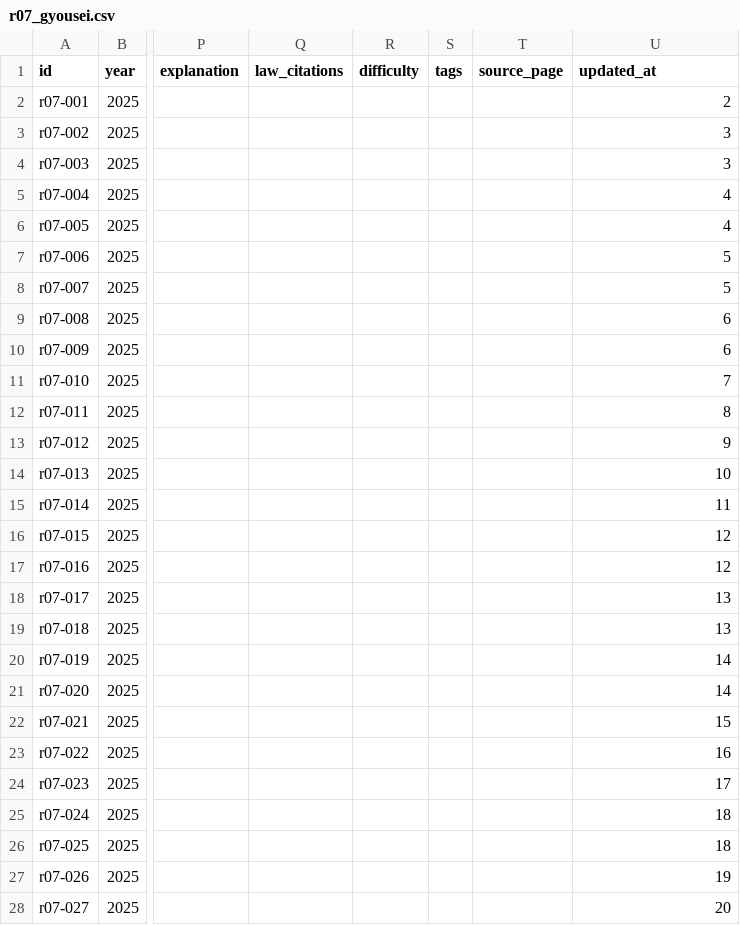
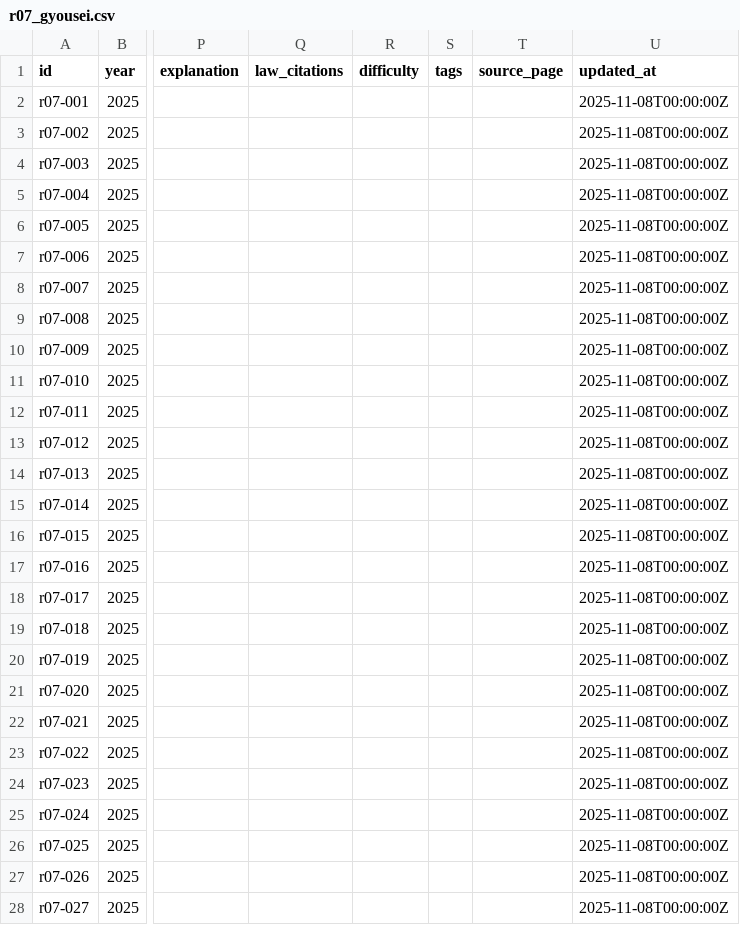
Before and after one commit to AkiraIto27/RealEstateAppraiserQuestions, a CSV file: data/r07_gyousei.csv, drawn as a sheet; only a part is shown, gaps mark what is left out; the diff covers the shown part only; the diff names each change by its address in the sheet, - before the commit and + after, or states it on an @@ line.

```diff
--- a/data/r07_gyousei.csv
+++ b/data/r07_gyousei.csv
-U2 (updated_at): 2
+U2 (updated_at): 2025-11-08T00:00:00Z
-U3:U4 (updated_at): 3
+U3:U4 (updated_at): 2025-11-08T00:00:00Z
-U5:U6 (updated_at): 4
+U5:U6 (updated_at): 2025-11-08T00:00:00Z
-U7:U8 (updated_at): 5
+U7:U8 (updated_at): 2025-11-08T00:00:00Z
-U9:U10 (updated_at): 6
+U9:U10 (updated_at): 2025-11-08T00:00:00Z
-U11 (updated_at): 7
+U11 (updated_at): 2025-11-08T00:00:00Z
-U12 (updated_at): 8
+U12 (updated_at): 2025-11-08T00:00:00Z
-U13 (updated_at): 9
+U13 (updated_at): 2025-11-08T00:00:00Z
-U14 (updated_at): 10
+U14 (updated_at): 2025-11-08T00:00:00Z
-U15 (updated_at): 11
+U15 (updated_at): 2025-11-08T00:00:00Z
-U16:U17 (updated_at): 12
+U16:U17 (updated_at): 2025-11-08T00:00:00Z
-U18:U19 (updated_at): 13
+U18:U19 (updated_at): 2025-11-08T00:00:00Z
-U20:U21 (updated_at): 14
+U20:U21 (updated_at): 2025-11-08T00:00:00Z
-U22 (updated_at): 15
+U22 (updated_at): 2025-11-08T00:00:00Z
-U23 (updated_at): 16
+U23 (updated_at): 2025-11-08T00:00:00Z
-U24 (updated_at): 17
+U24 (updated_at): 2025-11-08T00:00:00Z
-U25:U26 (updated_at): 18
+U25:U26 (updated_at): 2025-11-08T00:00:00Z
-U27 (updated_at): 19
+U27 (updated_at): 2025-11-08T00:00:00Z
-U28 (updated_at): 20
+U28 (updated_at): 2025-11-08T00:00:00Z
```
Also changed, not shown: 13 edited cells elsewhere in this file, 1 other file.
